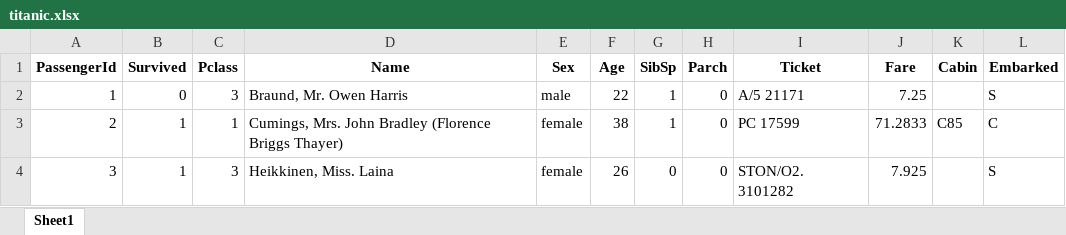
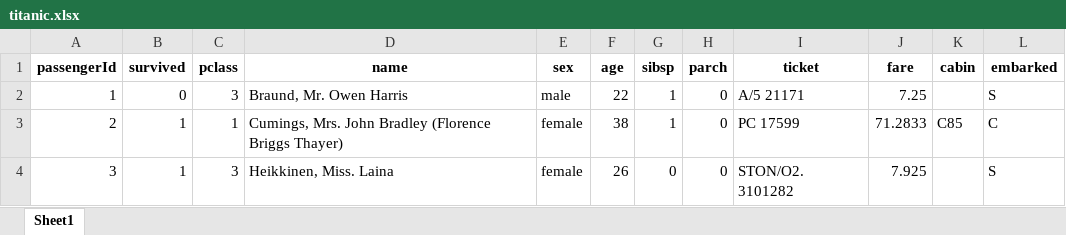
Before and after one commit to ralf-42/ML_Intro, an Excel workbook: 02_daten/05_tabellen/titanic.xlsx, sheet Sheet1, drawn as a sheet; only a part is shown; values as stored, in another font and other column widths than the file's, no borders; removed rows and columns are numbered as before the commit, all else as after; the diff names each change by its address in the sheet, - before the commit and + after, or states it on an @@ line.

Commit message:
Update 11.2025

```diff
--- a/02_daten/05_tabellen/titanic.xlsx (sheet Sheet1)
+++ b/02_daten/05_tabellen/titanic.xlsx (sheet Sheet1)
-row 1: PassengerId | Survived | Pclass | Name | Sex | Age | SibSp | Parch | Ticket | Fare | Cabin | Embarked
+row 1: passengerId | survived | pclass | name | sex | age | sibsp | parch | ticket | fare | cabin | embarked
```
